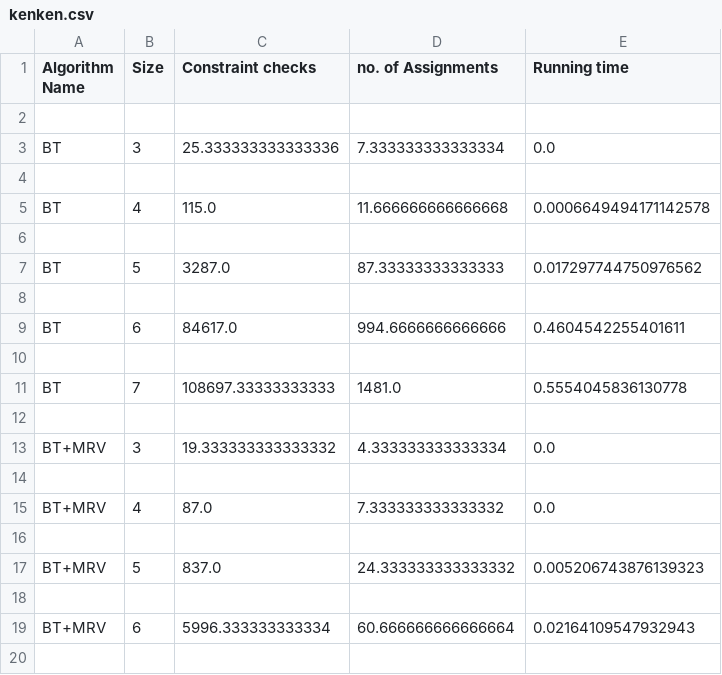
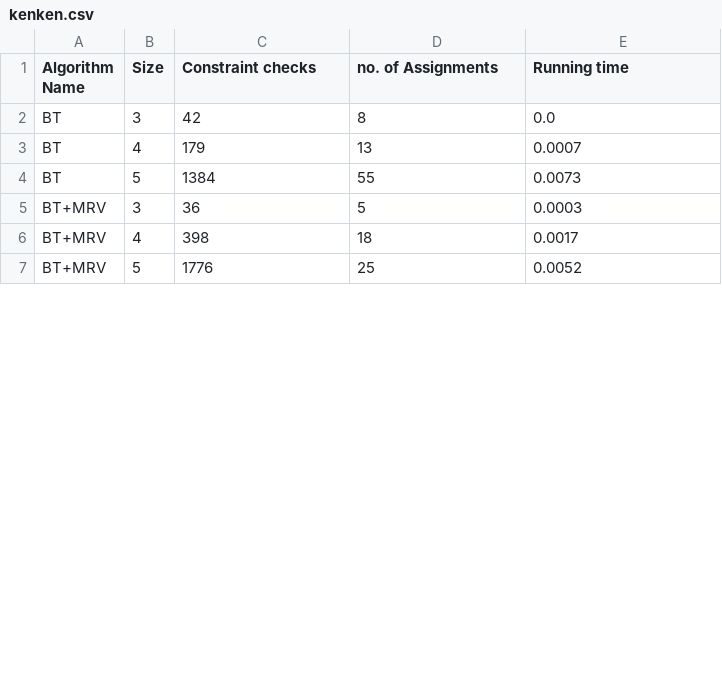
Before and after one commit to KareimGazer/Kenken-CSP-Calibre, a CSV file: kenken.csv, drawn as a sheet; only a part is shown; the diff covers the shown part only.

```diff
--- a/kenken.csv
+++ b/kenken.csv
@@ -1,20 +1,7 @@
 Algorithm Name,Size,Constraint checks,no. of Assignments,Running time
-
-BT,3,25.333333333333336,7.333333333333334,0.0
-
-BT,4,115.0,11.666666666666668,0.0006649494171142578
-
-BT,5,3287.0,87.33333333333333,0.017297744750976562
-
-BT,6,84617.0,994.6666666666666,0.4604542255401611
-
-BT,7,108697.33333333333,1481.0,0.5554045836130778
-
-BT+MRV,3,19.333333333333332,4.333333333333334,0.0
-
-BT+MRV,4,87.0,7.333333333333332,0.0
-
-BT+MRV,5,837.0,24.333333333333332,0.005206743876139323
-
-BT+MRV,6,5996.333333333334,60.666666666666664,0.02164109547932943
-
+BT,3,42,8,0.0
+BT,4,179,13,0.0007
+BT,5,1384,55,0.0073
+BT+MRV,3,36,5,0.0003
+BT+MRV,4,398,18,0.0017
+BT+MRV,5,1776,25,0.0052
```
Also changed, not shown: 22 removed rows and 24 edited cells elsewhere in this file, 2 other files.
